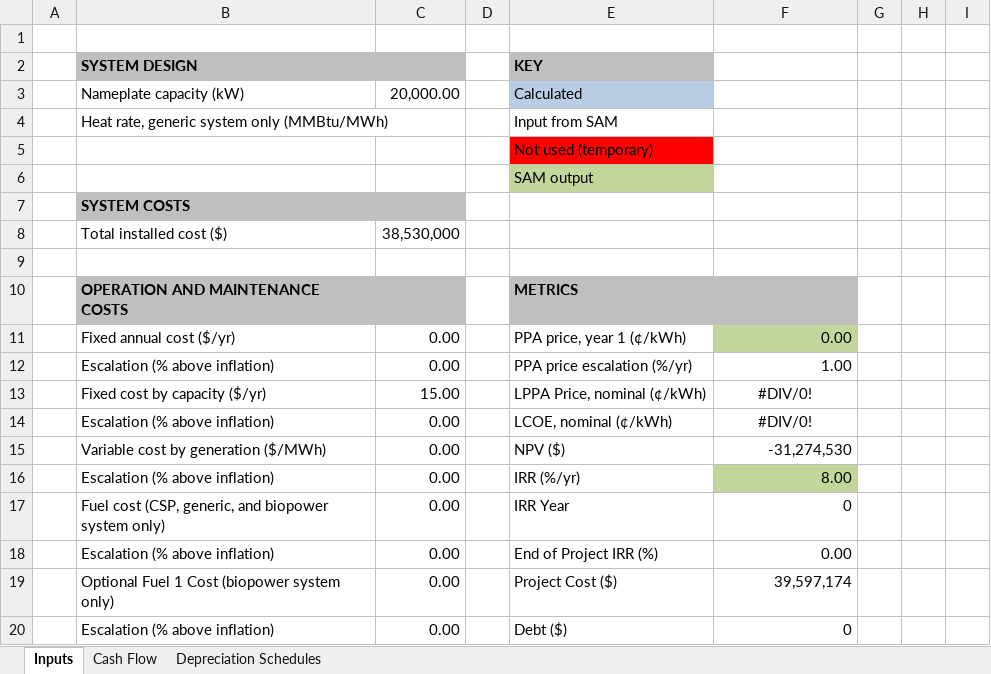
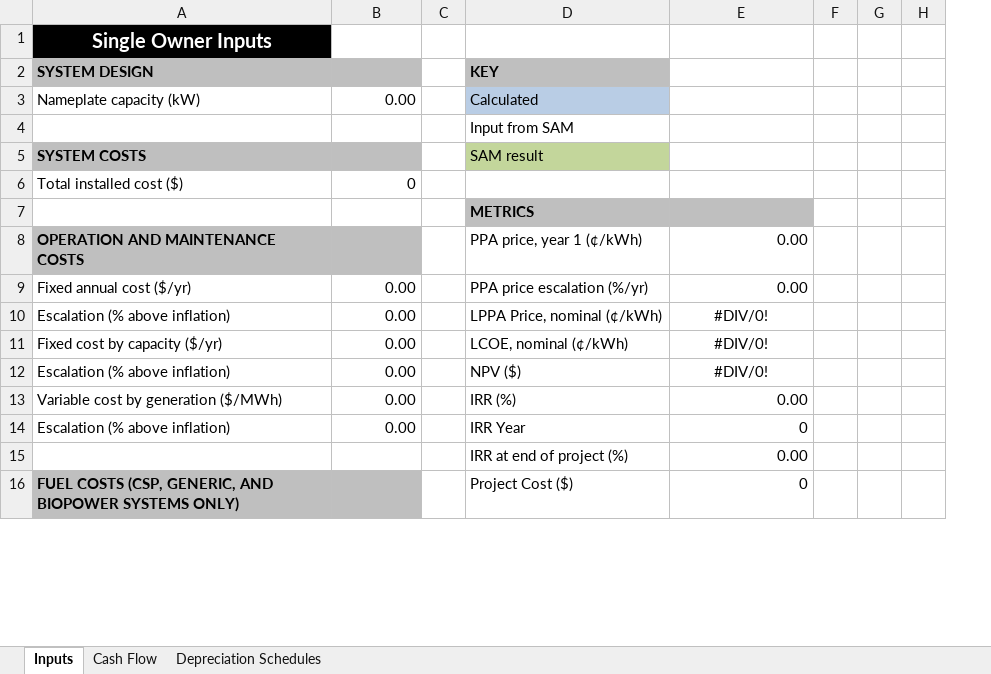
Before and after one commit to NREL/SAM, an Excel workbook: deploy/runtime/spreadsheets/single_owner.xlsx, sheet Inputs, drawn as a sheet; only a part is shown; values as stored, in another font and other column widths than the file's, no borders; removed rows and columns are numbered as before the commit, all else as after; the diff covers the shown part only; the diff names each change by its address in the sheet, - before the commit and + after, or states it on an @@ line.

Commit message:
single owner and rescom cash flow spreadsheets and lk script final -- needs testing

```diff
--- a/deploy/runtime/spreadsheets/single_owner.xlsx (sheet Inputs)
+++ b/deploy/runtime/spreadsheets/single_owner.xlsx (sheet Inputs)
-column A, empty
-A1 (SYSTEM DESIGN): (empty)
+A1 (SYSTEM DESIGN): Single Owner Inputs
-A1 fill: none
+A1 fill: #000000
-B3: 20,000.00
+B3: 0.00
-row 4:  | Heat rate, generic system only (MMBtu/MWh) |  |  | Input from SAM
-D4 (KEY): Not used (temporary)
+D4 (KEY): Input from SAM
-D4 fill: #FF0000
+D4 fill: none
-row 6:  |  |  |  | SAM output
-D5 (KEY): (empty)
+D5 (KEY): SAM result
-D5 fill: none
+D5 fill: #C3D69B
-B6: 38,530,000
+B6: 0
-D7 (KEY): (empty)
+D7 (KEY): METRICS
-D7:E7 fill: none
+D7:E7 fill: #BFBFBF
-D8 (KEY): METRICS
+D8 (KEY): PPA price, year 1 (¢/kWh)
-D8:E8 fill: #BFBFBF
+D8:E8 fill: none
-D8 bold: on
+D8 bold: off
-E8: (empty)
+E8: 0.00
-D9 (KEY): PPA price, year 1 (¢/kWh)
+D9 (KEY): PPA price escalation (%/yr)
-E9 fill: #C3D69B
+E9 fill: none
-D10 (KEY): PPA price escalation (%/yr)
+D10 (KEY): LPPA Price, nominal (¢/kWh)
-E10: 1.00
+E10: #DIV/0!
-E10 alignment: right
+E10 alignment: center
-B11: 15.00
+B11: 0.00
-D11 (KEY): LPPA Price, nominal (¢/kWh)
+D11 (KEY): LCOE, nominal (¢/kWh)
-D12 (KEY): LCOE, nominal (¢/kWh)
+D12 (KEY): NPV ($)
-D13 (KEY): NPV ($)
+D13 (KEY): IRR (%)
-E13: -31,274,530
+E13: 0.00
-row 16:  | Escalation (% above inflation) | 0.00 |  | IRR (%/yr) | 8.00
-row 17:  | Fuel cost (CSP, generic, and biopower system only) | 0.00 |  | IRR Year | 0
-row 18:  | Escalation (% above inflation) | 0.00 |  | End of Project IRR (%) | 0.00
-row 19:  | Optional Fuel 1 Cost (biopower system only) | 0.00 |  | Project Cost ($) | 39,597,174
-D14 (KEY): Debt ($)
+D14 (KEY): IRR Year
+row 15:  |  |  | IRR at end of project (%) | 0.00
+row 16: FUEL COSTS (CSP, GENERIC, AND BIOPOWER SYSTEMS ONLY) |  |  | Project Cost ($) | 0
```
Also changed, not shown: 17 added rows, 12 removed rows, 92 edited cells, cell formats and merged cells elsewhere in this sheet, sheet Cash Flow, sheet Depreciation Schedules, formulas that keep their value, deploy/runtime/spreadsheets/residential_commercial.xlsx, 1 other file.
